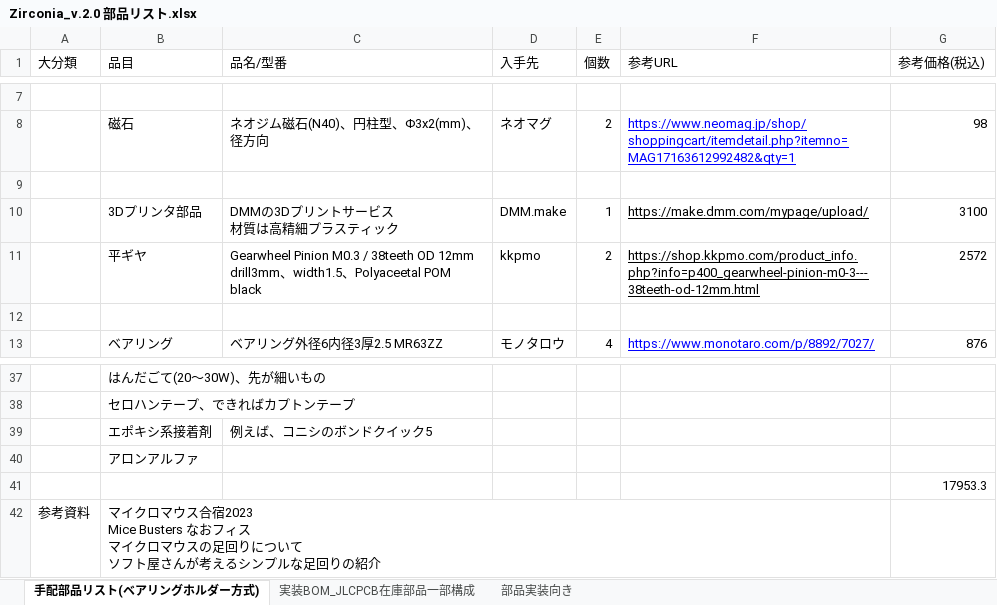
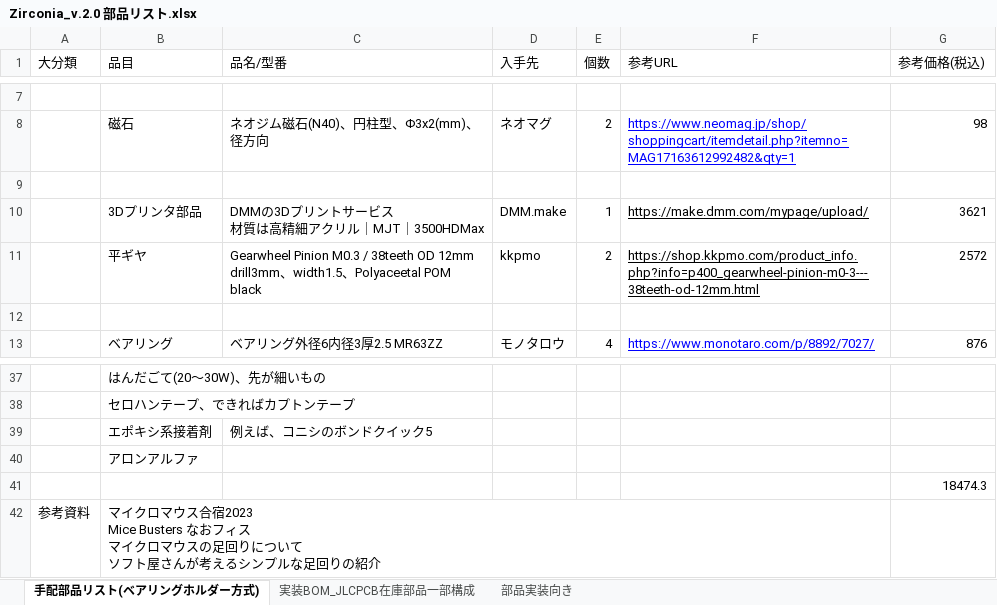
Before and after one commit to viola0222/zirconia, an Excel workbook: hardware/Zirconia_v.2.0 部品リスト.xlsx, sheet 手配部品リスト(ベアリングホルダー方式), drawn as a sheet; only a part is shown, gaps mark what is left out; values as stored, in another font and other column widths than the file's, no borders; charts and pictures not drawn; ↵ is a line break in a cell; the diff names each change by its address in the sheet, - before the commit and + after, or states it on an @@ line.

Commit message:
update bom

```diff
--- a/hardware/Zirconia_v.2.0 部品リスト.xlsx (sheet 手配部品リスト(ベアリングホルダー方式))
+++ b/hardware/Zirconia_v.2.0 部品リスト.xlsx (sheet 手配部品リスト(ベアリングホルダー方式))
-C10 (品名/型番): DMMの3Dプリントサービス ↵ 材質は高精細プラスティック
+C10 (品名/型番): DMMの3Dプリントサービス ↵ 材質は高精細アクリル｜MJT｜3500HDMax
-G10 (参考価格(税込)): 3100
+G10 (参考価格(税込)): 3621
-G41 (参考価格(税込)): 17953.3
+G41 (参考価格(税込)): 18474.3
```
